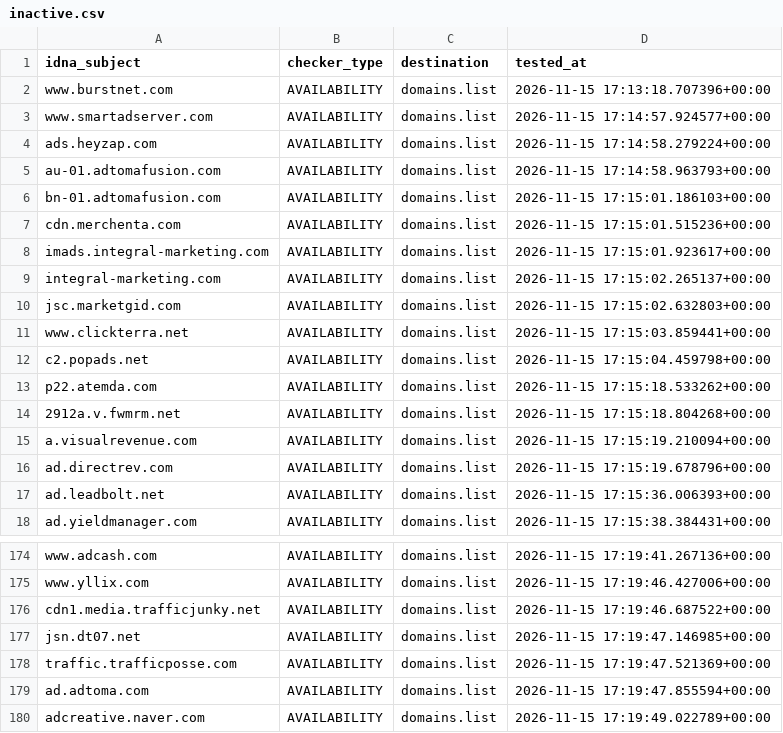
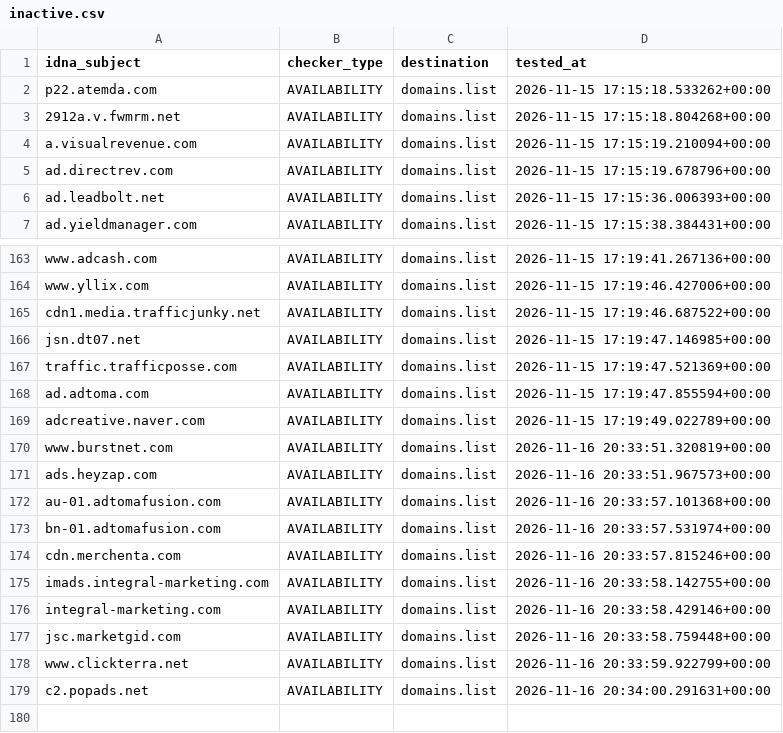
Before and after one commit to Ultimate-Hosts-Blacklist/MinimalHostsBlocker, a CSV file: .pyfunceble/inactive.csv, drawn as a sheet; only a part is shown, gaps mark what is left out; removed rows and columns are numbered as before the commit, all else as after; the diff names each change by its address in the sheet, - before the commit and + after, or states it on an @@ line.

```diff
--- a/.pyfunceble/inactive.csv
+++ b/.pyfunceble/inactive.csv
-row 2: www.burstnet.com | AVAILABILITY | domains.list | 2026-11-15 17:13:18.707396+00:00
-row 3: www.smartadserver.com | AVAILABILITY | domains.list | 2026-11-15 17:14:57.924577+00:00
-row 4: ads.heyzap.com | AVAILABILITY | domains.list | 2026-11-15 17:14:58.279224+00:00
-row 5: au-01.adtomafusion.com | AVAILABILITY | domains.list | 2026-11-15 17:14:58.963793+00:00
-row 6: bn-01.adtomafusion.com | AVAILABILITY | domains.list | 2026-11-15 17:15:01.186103+00:00
-row 7: cdn.merchenta.com | AVAILABILITY | domains.list | 2026-11-15 17:15:01.515236+00:00
-row 8: imads.integral-marketing.com | AVAILABILITY | domains.list | 2026-11-15 17:15:01.923617+00:00
-row 9: integral-marketing.com | AVAILABILITY | domains.list | 2026-11-15 17:15:02.265137+00:00
-row 10: jsc.marketgid.com | AVAILABILITY | domains.list | 2026-11-15 17:15:02.632803+00:00
-row 11: www.clickterra.net | AVAILABILITY | domains.list | 2026-11-15 17:15:03.859441+00:00
-row 12: c2.popads.net | AVAILABILITY | domains.list | 2026-11-15 17:15:04.459798+00:00
+row 170: www.burstnet.com | AVAILABILITY | domains.list | 2026-11-16 20:33:51.320819+00:00
+row 171: ads.heyzap.com | AVAILABILITY | domains.list | 2026-11-16 20:33:51.967573+00:00
+row 172: au-01.adtomafusion.com | AVAILABILITY | domains.list | 2026-11-16 20:33:57.101368+00:00
+row 173: bn-01.adtomafusion.com | AVAILABILITY | domains.list | 2026-11-16 20:33:57.531974+00:00
+row 174: cdn.merchenta.com | AVAILABILITY | domains.list | 2026-11-16 20:33:57.815246+00:00
+row 175: imads.integral-marketing.com | AVAILABILITY | domains.list | 2026-11-16 20:33:58.142755+00:00
+row 176: integral-marketing.com | AVAILABILITY | domains.list | 2026-11-16 20:33:58.429146+00:00
+row 177: jsc.marketgid.com | AVAILABILITY | domains.list | 2026-11-16 20:33:58.759448+00:00
+row 178: www.clickterra.net | AVAILABILITY | domains.list | 2026-11-16 20:33:59.922799+00:00
+row 179: c2.popads.net | AVAILABILITY | domains.list | 2026-11-16 20:34:00.291631+00:00
```
Also changed, not shown: 18 other files.
